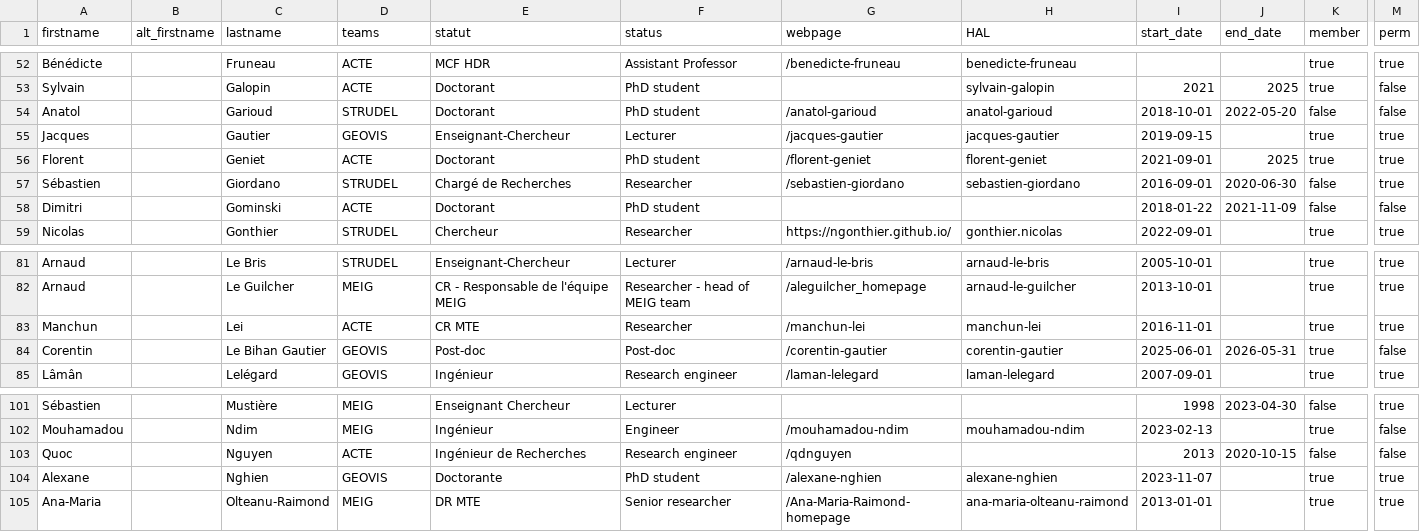
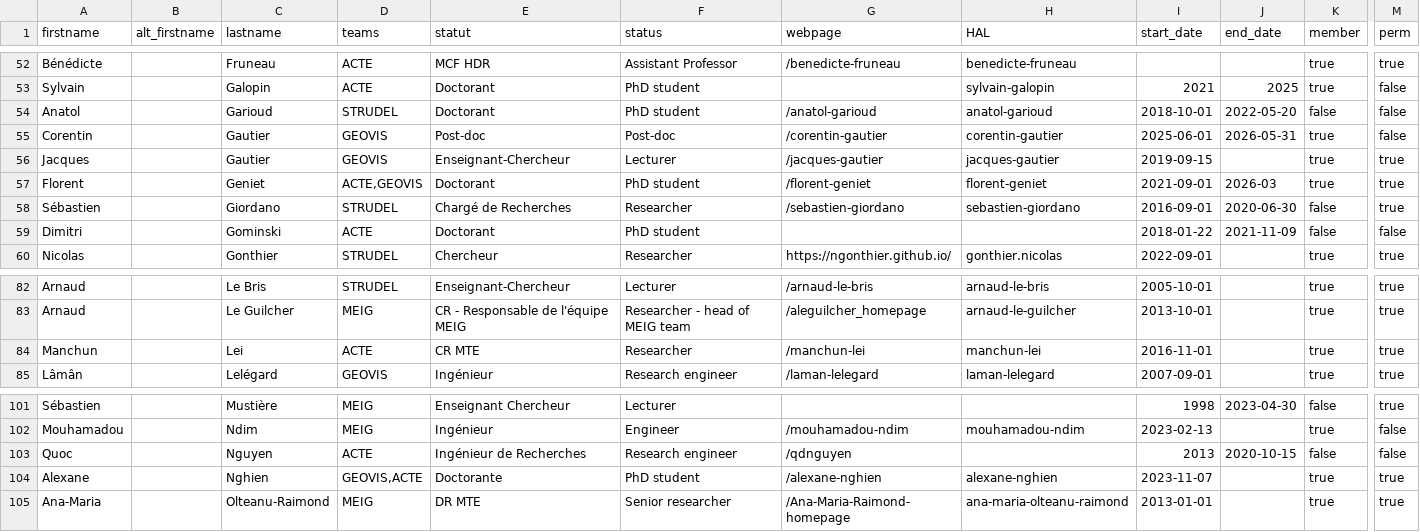
Before and after one commit to umrlastig/umrlastig.github.io, a CSV file: src/input_data/people.csv, drawn as a sheet; only a part is shown, gaps mark what is left out; removed rows and columns are numbered as before the commit, all else as after; rows hold the shown columns only; the diff names each change by its address in the sheet, - before the commit and + after, or states it on an @@ line.

Commit message:
Update Florent and Alexane's affiliation and details in CSV

```diff
--- a/src/input_data/people.csv
+++ b/src/input_data/people.csv
+row 55: Corentin |  | Gautier | GEOVIS | Post-doc | Post-doc | /corentin-gautier | corentin-gautier | 2025-06-01 | 2026-05-31 | true | false
-D57 (teams): ACTE
+D57 (teams): ACTE,GEOVIS
-J57 (end_date): 2025
+J57 (end_date): 2026-03
-row 84: Corentin |  | Le Bihan Gautier | GEOVIS | Post-doc | Post-doc | /corentin-gautier | corentin-gautier | 2025-06-01 | 2026-05-31 | true | false
-D104 (teams): GEOVIS
+D104 (teams): GEOVIS,ACTE
```
